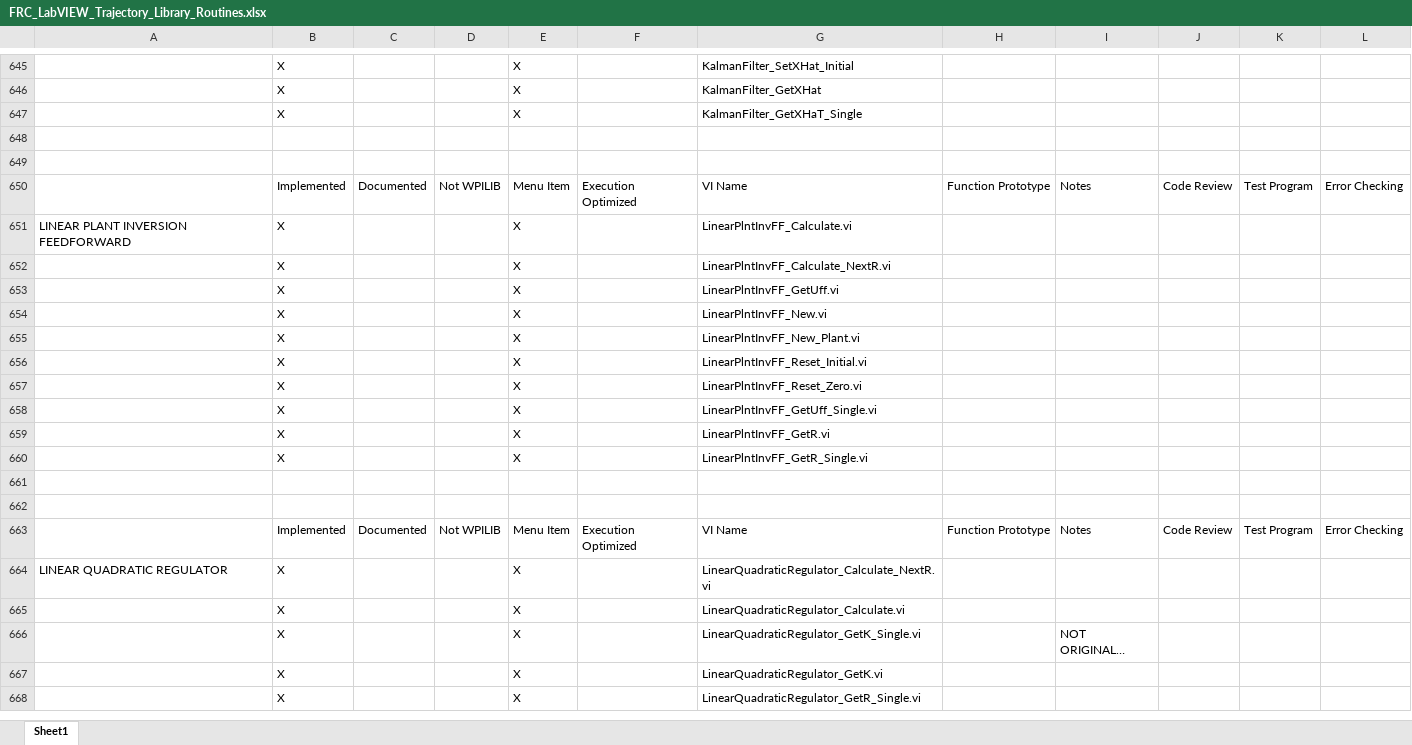
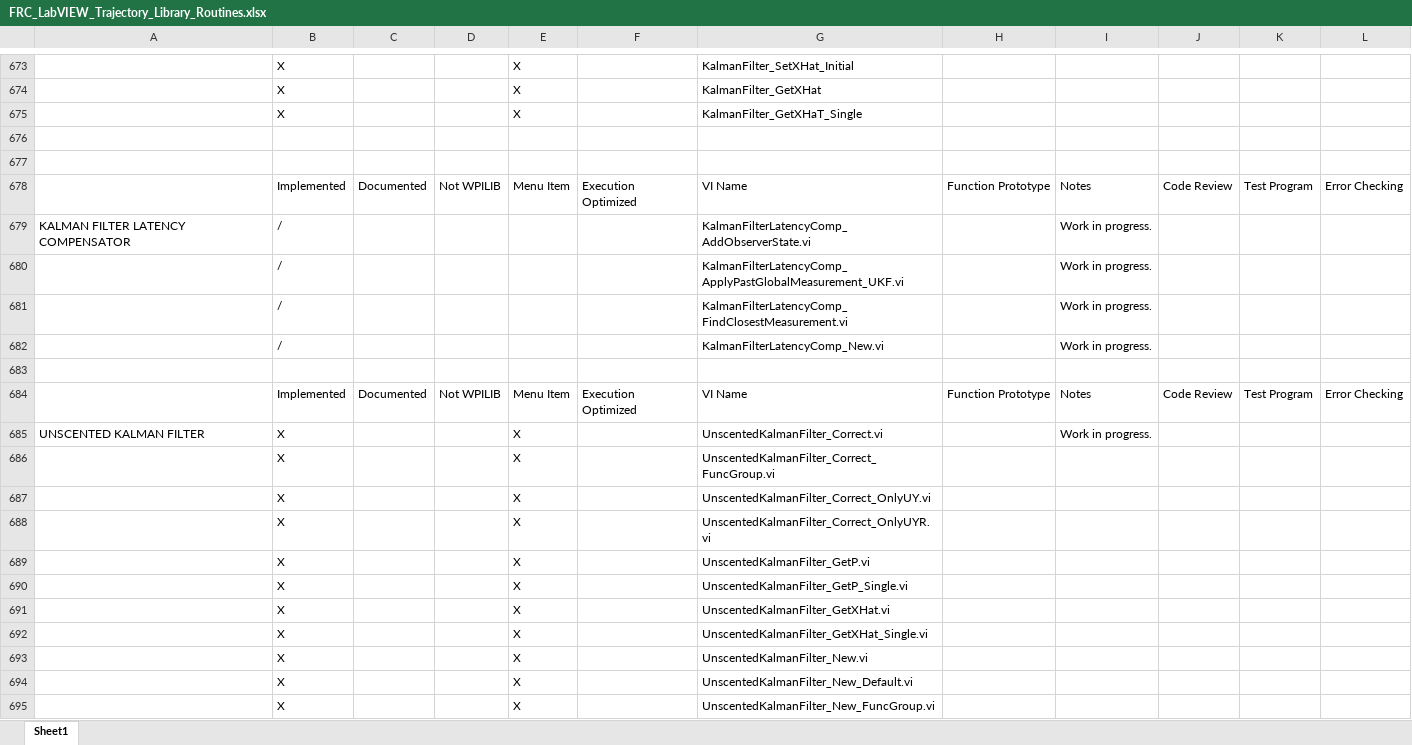
Before and after one commit to jsimpso81/WPIlibMathLabVIEW, an Excel workbook: FRC_LV_Trajectory_Library/FRC_LabVIEW_Trajectory_Library_Routines.xlsx, sheet Sheet1, drawn as a sheet; only a part is shown, gaps mark what is left out; the shorter side is filled out with more unchanged rows; values as stored, in another font and other column widths than the file's, no cell formats; the diff covers the shown part only; the diff names each change by its address in the sheet, - before the commit and + after, or states it on an @@ line.

Commit message:
update function spreadsheet

```diff
--- a/FRC_LV_Trajectory_Library/FRC_LabVIEW_Trajectory_Library_Routines.xlsx (sheet Sheet1)
+++ b/FRC_LV_Trajectory_Library/FRC_LabVIEW_Trajectory_Library_Routines.xlsx (sheet Sheet1)
+row 676: (empty)
+row 677: (empty)
+row 678:  | Implemented | Documented | Not WPILIB | Menu Item | Execution Optimized | VI Name | Function Prototype | Notes | Code Review | Test Program | Error Checking
+row 679: KALMAN FILTER LATENCY COMPENSATOR | / |  |  |  |  | KalmanFilterLatencyComp_AddObserverState.vi |  | Work in progress.
+row 680:  | / |  |  |  |  | KalmanFilterLatencyComp_ApplyPastGlobalMeasurement_UKF.vi |  | Work in progress.
+row 681:  | / |  |  |  |  | KalmanFilterLatencyComp_FindClosestMeasurement.vi |  | Work in progress.
+row 682:  | / |  |  |  |  | KalmanFilterLatencyComp_New.vi |  | Work in progress.
+row 683: (empty)
+row 684:  | Implemented | Documented | Not WPILIB | Menu Item | Execution Optimized | VI Name | Function Prototype | Notes | Code Review | Test Program | Error Checking
+row 685: UNSCENTED KALMAN FILTER | X |  |  | X |  | UnscentedKalmanFilter_Correct.vi |  | Work in progress.
+row 686:  | X |  |  | X |  | UnscentedKalmanFilter_Correct_FuncGroup.vi
+row 687:  | X |  |  | X |  | UnscentedKalmanFilter_Correct_OnlyUY.vi
+row 688:  | X |  |  | X |  | UnscentedKalmanFilter_Correct_OnlyUYR.vi
+row 689:  | X |  |  | X |  | UnscentedKalmanFilter_GetP.vi
+row 690:  | X |  |  | X |  | UnscentedKalmanFilter_GetP_Single.vi
+row 691:  | X |  |  | X |  | UnscentedKalmanFilter_GetXHat.vi
+row 692:  | X |  |  | X |  | UnscentedKalmanFilter_GetXHat_Single.vi
+row 693:  | X |  |  | X |  | UnscentedKalmanFilter_New.vi
+row 694:  | X |  |  | X |  | UnscentedKalmanFilter_New_Default.vi
+row 695:  | X |  |  | X |  | UnscentedKalmanFilter_New_FuncGroup.vi
```
Also changed, not shown: 91 added rows, 18 removed rows and 119 edited cells elsewhere in this sheet, cell formats.
